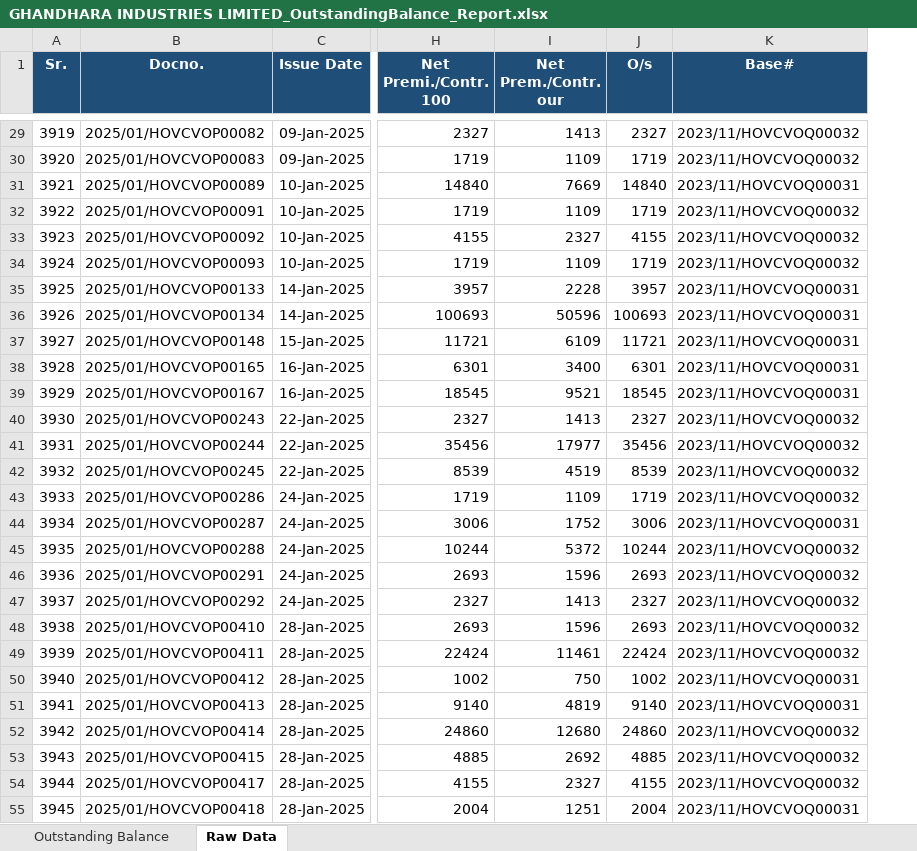
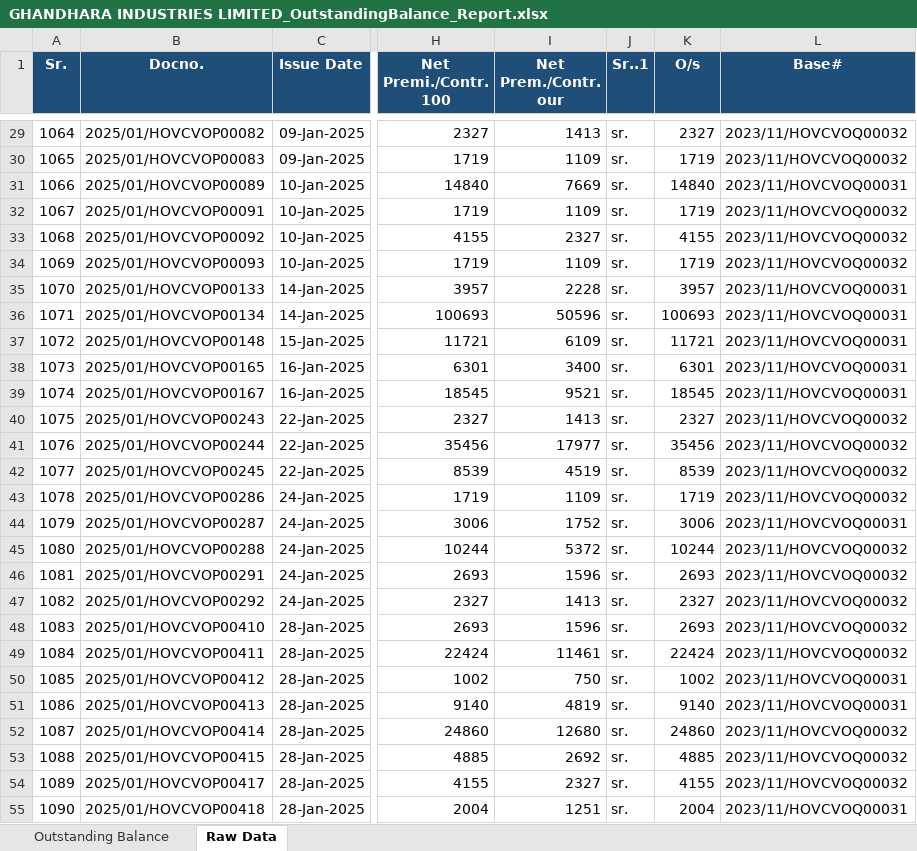
Before and after one commit to tahasheikh30/GIMS-IGI-General, an Excel workbook: output/GHANDHARA INDUSTRIES LIMITED_OutstandingBalance_Report.xlsx, sheet Raw Data, drawn as a sheet; only a part is shown, gaps mark what is left out; values as stored, in another font and other column widths than the file's, no borders; the diff covers the shown part only; the diff names each change by its address in the sheet, - before the commit and + after, or states it on an @@ line.

```diff
--- a/output/GHANDHARA INDUSTRIES LIMITED_OutstandingBalance_Report.xlsx (sheet Raw Data)
+++ b/output/GHANDHARA INDUSTRIES LIMITED_OutstandingBalance_Report.xlsx (sheet Raw Data)
+column J (Sr..1), rows 29-55: all sr.
-A29 (Sr.): 3919
+A29 (Sr.): 1064
-A30 (Sr.): 3920
+A30 (Sr.): 1065
-A31 (Sr.): 3921
+A31 (Sr.): 1066
-A32 (Sr.): 3922
+A32 (Sr.): 1067
-A33 (Sr.): 3923
+A33 (Sr.): 1068
-A34 (Sr.): 3924
+A34 (Sr.): 1069
-A35 (Sr.): 3925
+A35 (Sr.): 1070
-A36 (Sr.): 3926
+A36 (Sr.): 1071
-A37 (Sr.): 3927
+A37 (Sr.): 1072
-A38 (Sr.): 3928
+A38 (Sr.): 1073
-A39 (Sr.): 3929
+A39 (Sr.): 1074
-A40 (Sr.): 3930
+A40 (Sr.): 1075
-A41 (Sr.): 3931
+A41 (Sr.): 1076
-A42 (Sr.): 3932
+A42 (Sr.): 1077
-A43 (Sr.): 3933
+A43 (Sr.): 1078
-A44 (Sr.): 3934
+A44 (Sr.): 1079
-A45 (Sr.): 3935
+A45 (Sr.): 1080
-A46 (Sr.): 3936
+A46 (Sr.): 1081
-A47 (Sr.): 3937
+A47 (Sr.): 1082
-A48 (Sr.): 3938
+A48 (Sr.): 1083
-A49 (Sr.): 3939
+A49 (Sr.): 1084
-A50 (Sr.): 3940
+A50 (Sr.): 1085
-A51 (Sr.): 3941
+A51 (Sr.): 1086
-A52 (Sr.): 3942
+A52 (Sr.): 1087
-A53 (Sr.): 3943
+A53 (Sr.): 1088
-A54 (Sr.): 3944
+A54 (Sr.): 1089
-A55 (Sr.): 3945
+A55 (Sr.): 1090
```
Also changed, not shown: 260 edited cells elsewhere in this sheet, sheet Outstanding Balance, output/BANK AL HABIB LIMITED - AUTO FINANCE_OutstandingBalance_Report.xlsx, output/M&P EXPRESS LOGISTICS (PVT.) LIMITED_OutstandingBalance_Report.xlsx, 25 other files.
